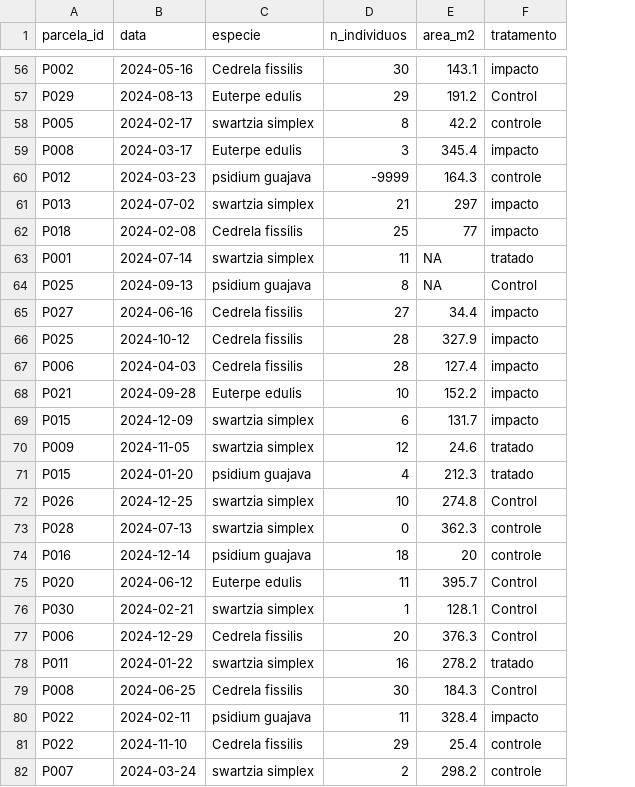
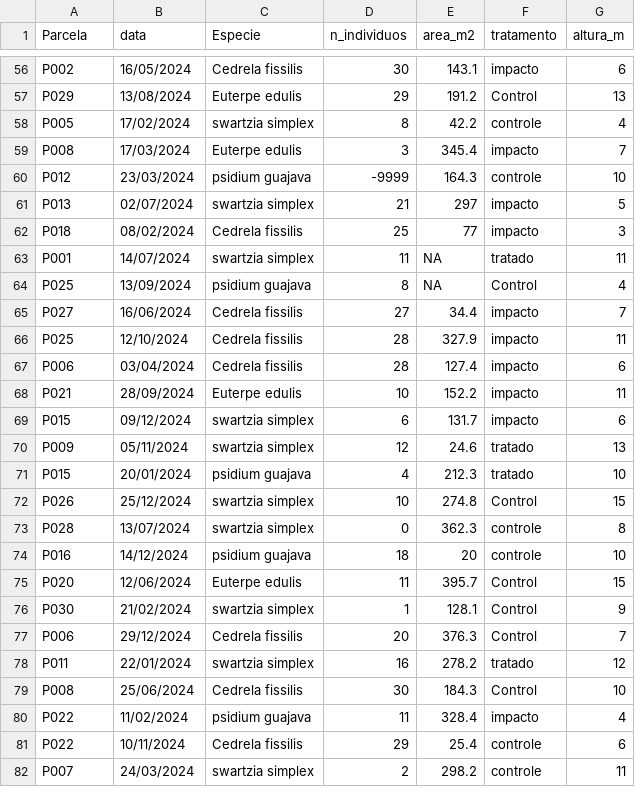
Before and after one commit to Rppgecb/fluxo_trabalho_em_R, a CSV file: aulas/praticas/data_raw/parcelas.csv, drawn as a sheet; only a part is shown, gaps mark what is left out; the diff covers the shown part only; the diff names each change by its address in the sheet, - before the commit and + after, or states it on an @@ line.

```diff
--- a/aulas/praticas/data_raw/parcelas.csv
+++ b/aulas/praticas/data_raw/parcelas.csv
+column G (altura_m), rows 56-82: 6 | 13 | 4 | 7 | 10 | 5 | 3 | 11 | 4 | 7 | 11 | 6 | 11 | 6 | 13 | 10 | 15 | 8 | 10 | 15 | 9 | 7 | 12 | 10 | 4 | 6 | 11
-A1: parcela_id
+A1: Parcela
-C1: especie
+C1: Especie
-B56 (data): 2024-05-16
+B56 (data): 16/05/2024
-B57 (data): 2024-08-13
+B57 (data): 13/08/2024
-B58 (data): 2024-02-17
+B58 (data): 17/02/2024
-B59 (data): 2024-03-17
+B59 (data): 17/03/2024
-B60 (data): 2024-03-23
+B60 (data): 23/03/2024
-B61 (data): 2024-07-02
+B61 (data): 02/07/2024
-B62 (data): 2024-02-08
+B62 (data): 08/02/2024
-B63 (data): 2024-07-14
+B63 (data): 14/07/2024
-B64 (data): 2024-09-13
+B64 (data): 13/09/2024
-B65 (data): 2024-06-16
+B65 (data): 16/06/2024
-B66 (data): 2024-10-12
+B66 (data): 12/10/2024
-B67 (data): 2024-04-03
+B67 (data): 03/04/2024
-B68 (data): 2024-09-28
+B68 (data): 28/09/2024
-B69 (data): 2024-12-09
+B69 (data): 09/12/2024
-B70 (data): 2024-11-05
+B70 (data): 05/11/2024
-B71 (data): 2024-01-20
+B71 (data): 20/01/2024
-B72 (data): 2024-12-25
+B72 (data): 25/12/2024
-B73 (data): 2024-07-13
+B73 (data): 13/07/2024
-B74 (data): 2024-12-14
+B74 (data): 14/12/2024
-B75 (data): 2024-06-12
+B75 (data): 12/06/2024
-B76 (data): 2024-02-21
+B76 (data): 21/02/2024
-B77 (data): 2024-12-29
+B77 (data): 29/12/2024
-B78 (data): 2024-01-22
+B78 (data): 22/01/2024
-B79 (data): 2024-06-25
+B79 (data): 25/06/2024
-B80 (data): 2024-02-11
+B80 (data): 11/02/2024
-B81 (data): 2024-11-10
+B81 (data): 10/11/2024
-B82 (data): 2024-03-24
+B82 (data): 24/03/2024
```
Also changed, not shown: 73 edited cells elsewhere in this file, aulas/praticas/data_raw/parcelas_br.csv, 6 other files.
